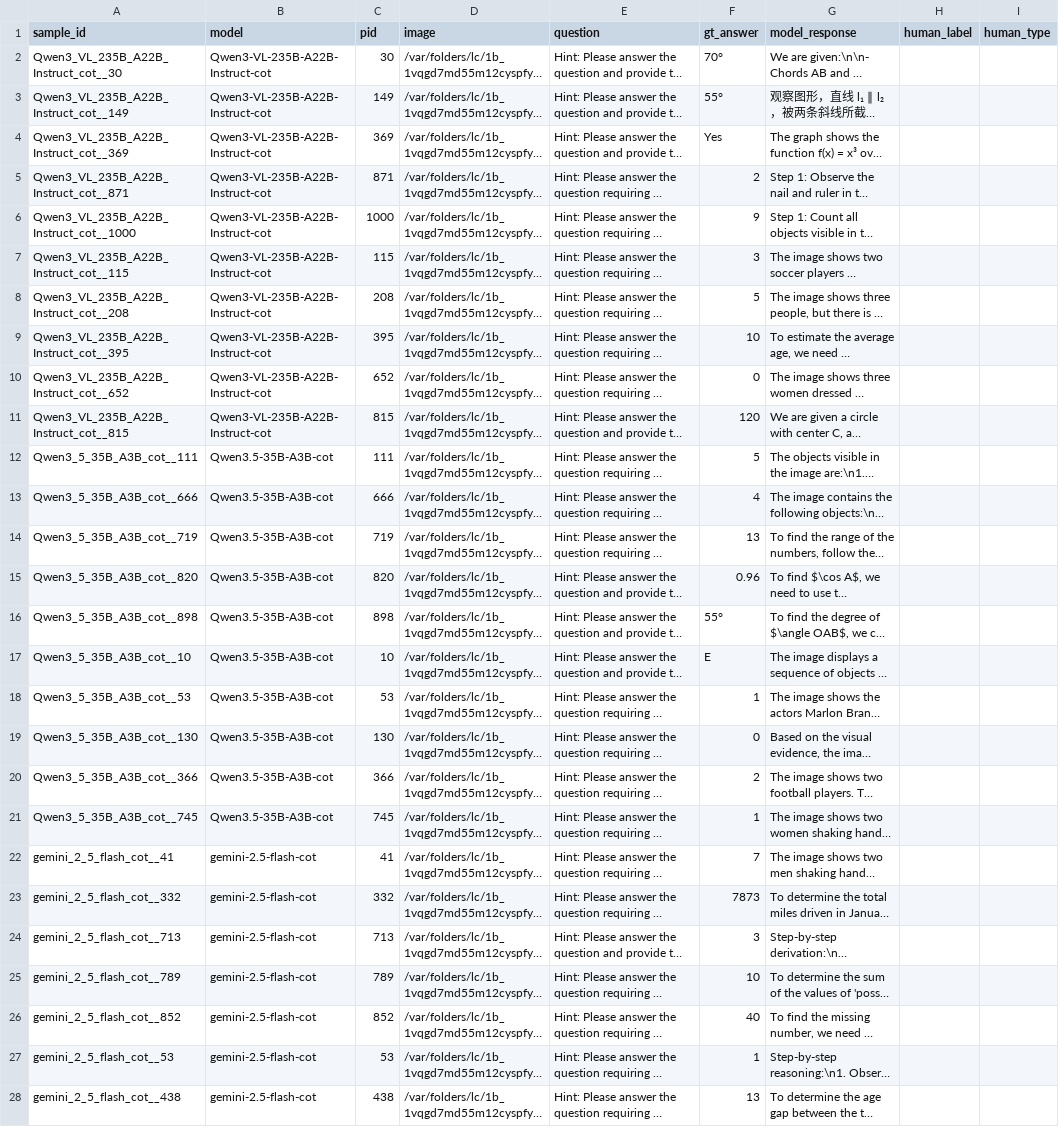
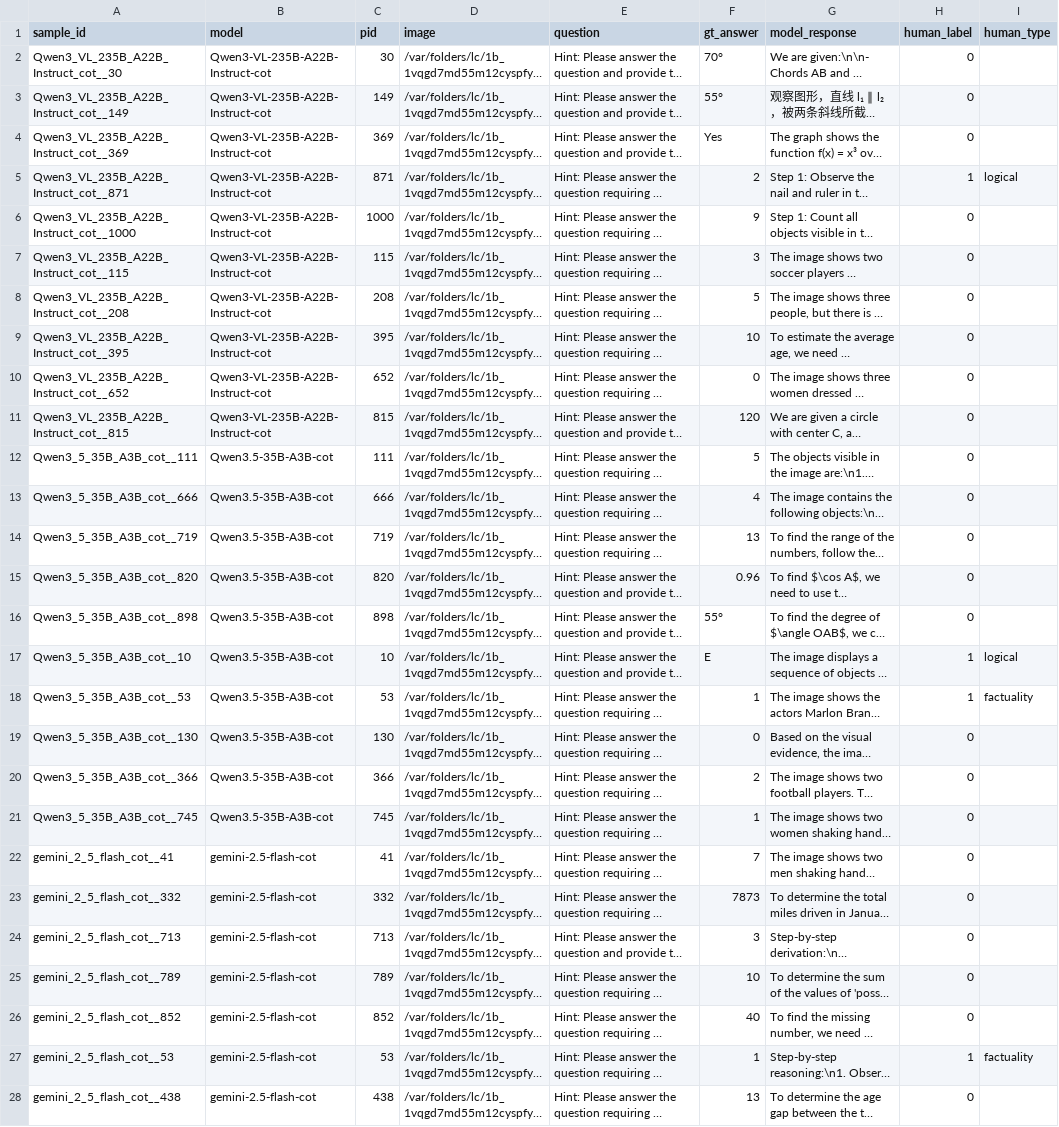
Before and after one commit to lexiangrui/Hallucination-of-MLLM, a CSV file: human_eval/annotations.csv, drawn as a sheet; only a part is shown; long unchanged cells end in …; the diff covers the shown part only; the diff names each change by its address in the sheet, - before the commit and + after, or states it on an @@ line.

```diff
--- a/human_eval/annotations.csv
+++ b/human_eval/annotations.csv
-H2:H4 (human_label): (empty)
+H2:H4 (human_label): 0
-H5 (human_label): (empty)
+H5 (human_label): 1
-I5 (human_type): (empty)
+I5 (human_type): logical
-H6:H16 (human_label): (empty)
+H6:H16 (human_label): 0
-H17:H18 (human_label): (empty)
+H17:H18 (human_label): 1
-I17 (human_type): (empty)
+I17 (human_type): logical
-I18 (human_type): (empty)
+I18 (human_type): factuality
-H19:H26 (human_label): (empty)
+H19:H26 (human_label): 0
-H27 (human_label): (empty)
+H27 (human_label): 1
-I27 (human_type): (empty)
+I27 (human_type): factuality
-H28 (human_label): (empty)
+H28 (human_label): 0
```
Also changed, not shown: 17 edited cells elsewhere in this file, 17 other files.
